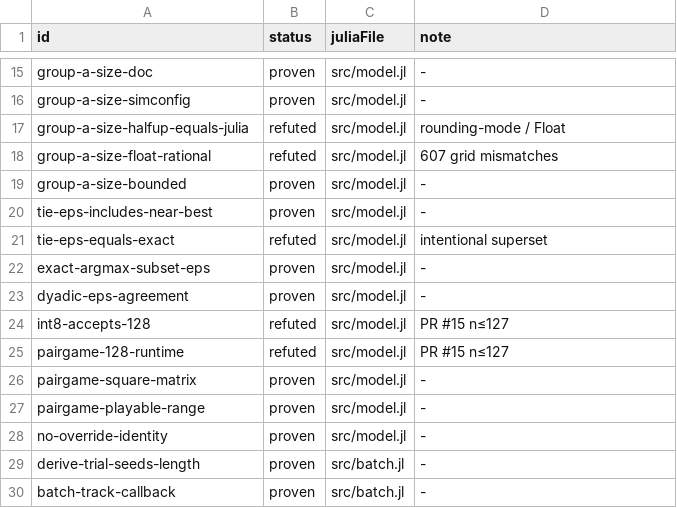
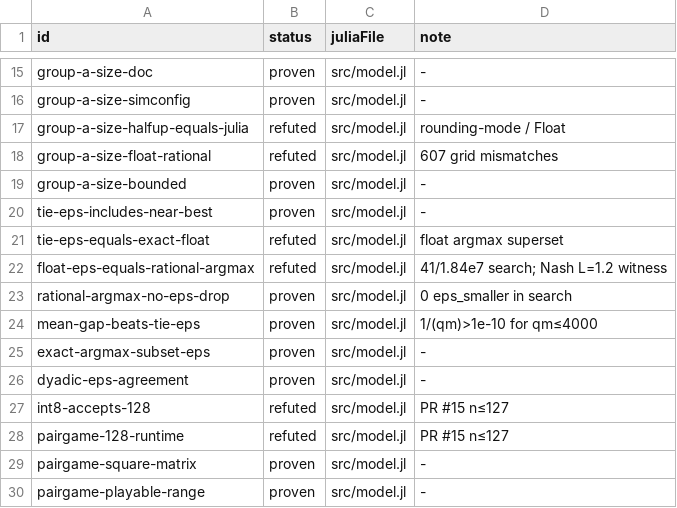
Before and after one commit to yamanori99/GameTCAgentsBR.jl, a TSV file: lean/registry.tsv, drawn as a sheet; only a part is shown, gaps mark what is left out; the shorter side is filled out with more unchanged rows.

```diff
--- a/lean/registry.tsv
+++ b/lean/registry.tsv
@@ -20,3 +20,6 @@ group-a-size-bounded	proven	src/model.jl	-
 tie-eps-includes-near-best	proven	src/model.jl	-
-tie-eps-equals-exact	refuted	src/model.jl	intentional superset
+tie-eps-equals-exact-float	refuted	src/model.jl	float argmax superset
+float-eps-equals-rational-argmax	refuted	src/model.jl	41/1.84e7 search; Nash L=1.2 witness
+rational-argmax-no-eps-drop	proven	src/model.jl	0 eps_smaller in search
+mean-gap-beats-tie-eps	proven	src/model.jl	1/(qm)>1e-10 for qm≤4000
 exact-argmax-subset-eps	proven	src/model.jl	-
```
Also changed, not shown: 15 other files.
